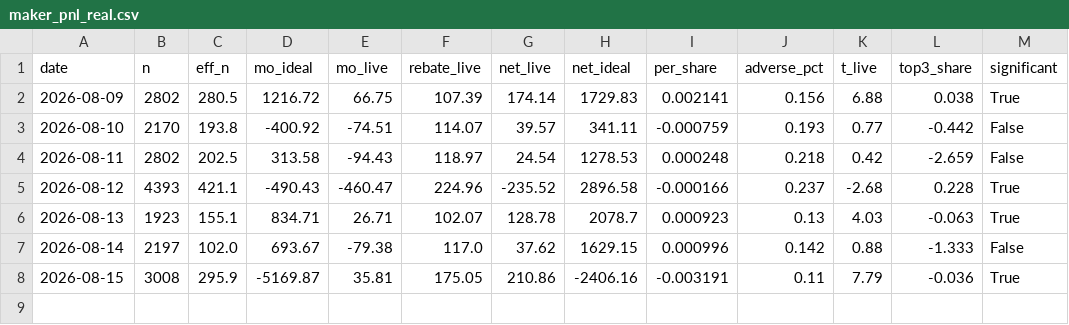
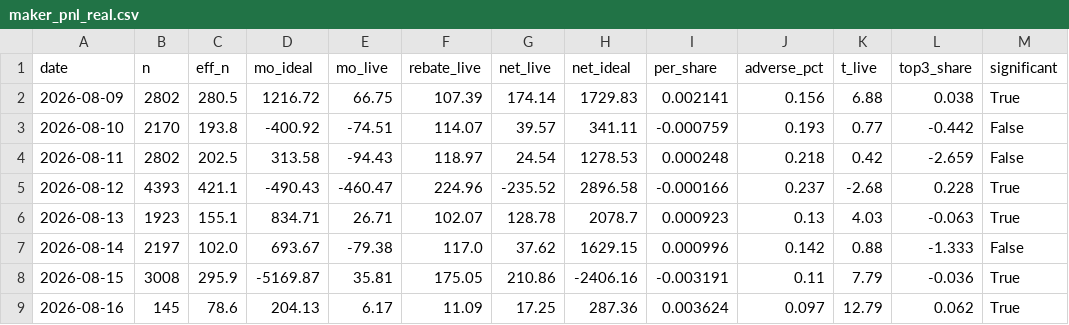
Before and after one commit to Savi-Swar/desk, a CSV file: collected/maker_pnl_real.csv, drawn as a sheet; the diff names each change by its address in the sheet, - before the commit and + after, or states it on an @@ line.

```diff
--- a/collected/maker_pnl_real.csv
+++ b/collected/maker_pnl_real.csv
+row 9: 2026-08-16 | 145 | 78.6 | 204.13 | 6.17 | 11.09 | 17.25 | 287.36 | 0.003624 | 0.097 | 12.79 | 0.062 | True
```
Also changed, not shown: 1 other file.
